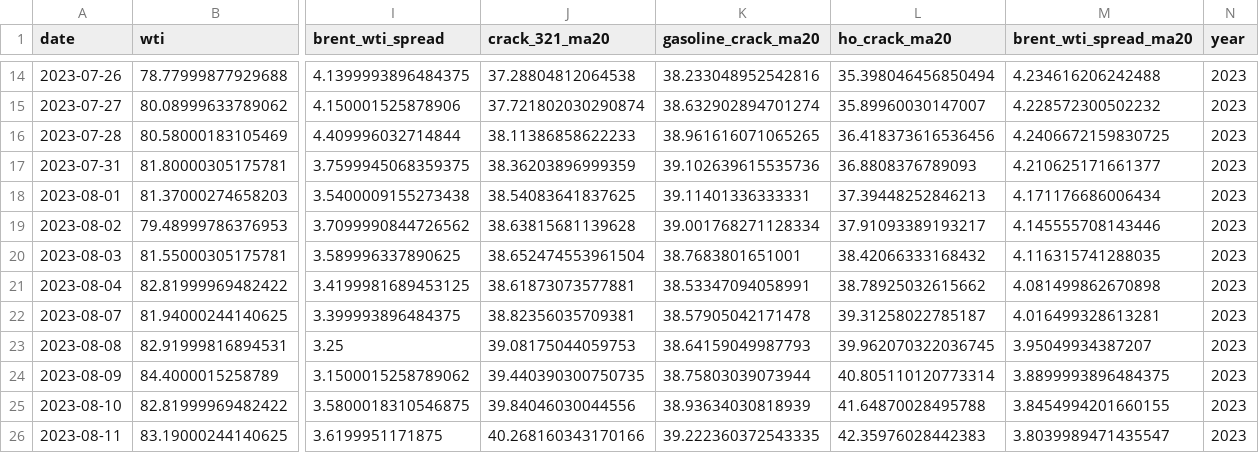
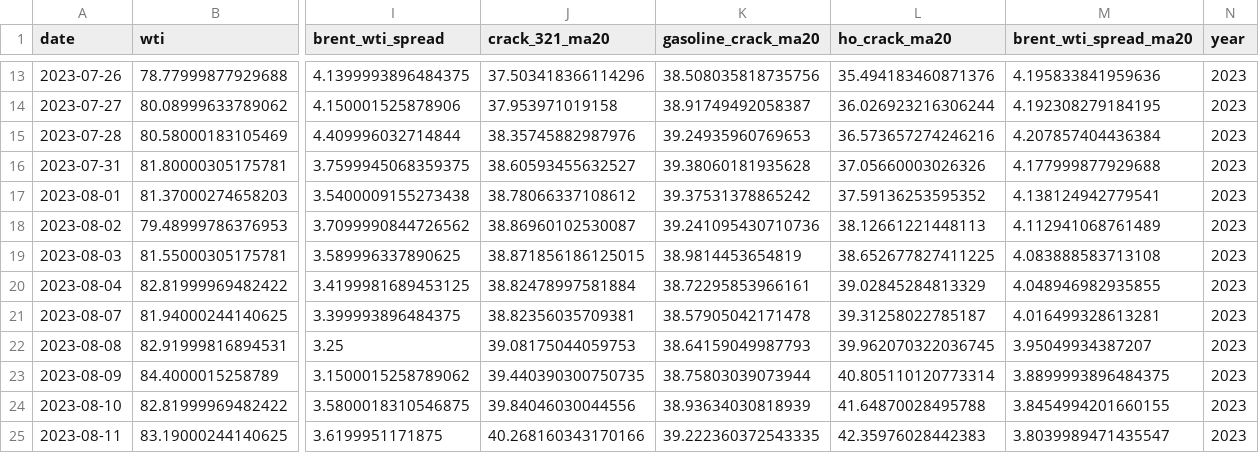
Before and after one commit to ela113arm-arch/macro-data-tracker, a CSV file: data/crack_spreads.csv, drawn as a sheet; only a part is shown, gaps mark what is left out; addresses are those after the commit; the diff covers the shown part only; the diff names each change by its address in the sheet, - before the commit and + after, or states it on an @@ line.

```diff
--- a/data/crack_spreads.csv
+++ b/data/crack_spreads.csv
-J13 (crack_321_ma20): 37.28804812064538
+J13 (crack_321_ma20): 37.503418366114296
-K13 (gasoline_crack_ma20): 38.233048952542816
+K13 (gasoline_crack_ma20): 38.508035818735756
-L13 (ho_crack_ma20): 35.398046456850494
+L13 (ho_crack_ma20): 35.494183460871376
-M13 (brent_wti_spread_ma20): 4.234616206242488
+M13 (brent_wti_spread_ma20): 4.195833841959636
-J14 (crack_321_ma20): 37.721802030290874
+J14 (crack_321_ma20): 37.953971019158
-K14 (gasoline_crack_ma20): 38.632902894701274
+K14 (gasoline_crack_ma20): 38.91749492058387
-L14 (ho_crack_ma20): 35.89960030147007
+L14 (ho_crack_ma20): 36.026923216306244
-M14 (brent_wti_spread_ma20): 4.228572300502232
+M14 (brent_wti_spread_ma20): 4.192308279184195
-J15 (crack_321_ma20): 38.11386858622233
+J15 (crack_321_ma20): 38.35745882987976
-K15 (gasoline_crack_ma20): 38.961616071065265
+K15 (gasoline_crack_ma20): 39.24935960769653
-L15 (ho_crack_ma20): 36.418373616536456
+L15 (ho_crack_ma20): 36.573657274246216
-M15 (brent_wti_spread_ma20): 4.2406672159830725
+M15 (brent_wti_spread_ma20): 4.207857404436384
-J16 (crack_321_ma20): 38.36203896999359
+J16 (crack_321_ma20): 38.60593455632527
-K16 (gasoline_crack_ma20): 39.102639615535736
+K16 (gasoline_crack_ma20): 39.38060181935628
-L16 (ho_crack_ma20): 36.8808376789093
+L16 (ho_crack_ma20): 37.05660003026326
-M16 (brent_wti_spread_ma20): 4.210625171661377
+M16 (brent_wti_spread_ma20): 4.177999877929688
-J17 (crack_321_ma20): 38.54083641837625
+J17 (crack_321_ma20): 38.78066337108612
-K17 (gasoline_crack_ma20): 39.11401336333331
+K17 (gasoline_crack_ma20): 39.37531378865242
-L17 (ho_crack_ma20): 37.39448252846213
+L17 (ho_crack_ma20): 37.59136253595352
-M17 (brent_wti_spread_ma20): 4.171176686006434
+M17 (brent_wti_spread_ma20): 4.138124942779541
-J18 (crack_321_ma20): 38.63815681139628
+J18 (crack_321_ma20): 38.86960102530087
-K18 (gasoline_crack_ma20): 39.001768271128334
+K18 (gasoline_crack_ma20): 39.241095430710736
-L18 (ho_crack_ma20): 37.91093389193217
+L18 (ho_crack_ma20): 38.12661221448113
-M18 (brent_wti_spread_ma20): 4.145555708143446
+M18 (brent_wti_spread_ma20): 4.112941068761489
-J19 (crack_321_ma20): 38.652474553961504
+J19 (crack_321_ma20): 38.871856186125015
-K19 (gasoline_crack_ma20): 38.7683801651001
+K19 (gasoline_crack_ma20): 38.9814453654819
-L19 (ho_crack_ma20): 38.42066333168432
+L19 (ho_crack_ma20): 38.652677827411225
-M19 (brent_wti_spread_ma20): 4.116315741288035
+M19 (brent_wti_spread_ma20): 4.083888583713108
-J20 (crack_321_ma20): 38.61873073577881
+J20 (crack_321_ma20): 38.82478997581884
-K20 (gasoline_crack_ma20): 38.53347094058991
+K20 (gasoline_crack_ma20): 38.72295853966161
-L20 (ho_crack_ma20): 38.78925032615662
+L20 (ho_crack_ma20): 39.02845284813329
-M20 (brent_wti_spread_ma20): 4.081499862670898
+M20 (brent_wti_spread_ma20): 4.048946982935855
```
Also changed, not shown: 1 removed row and 56 edited cells elsewhere in this file, data/cftc_positioning.csv, data/credit_spreads.csv, 12 other files.
